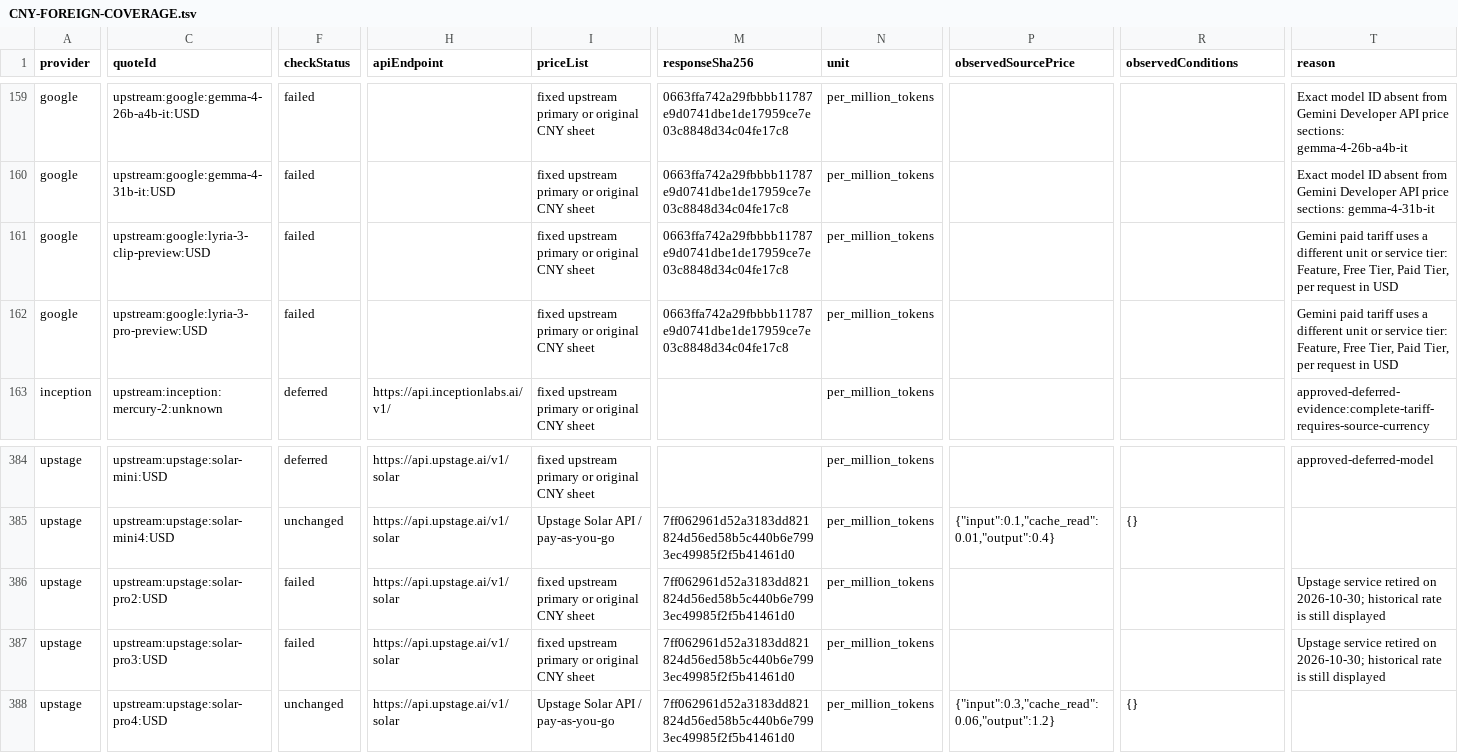
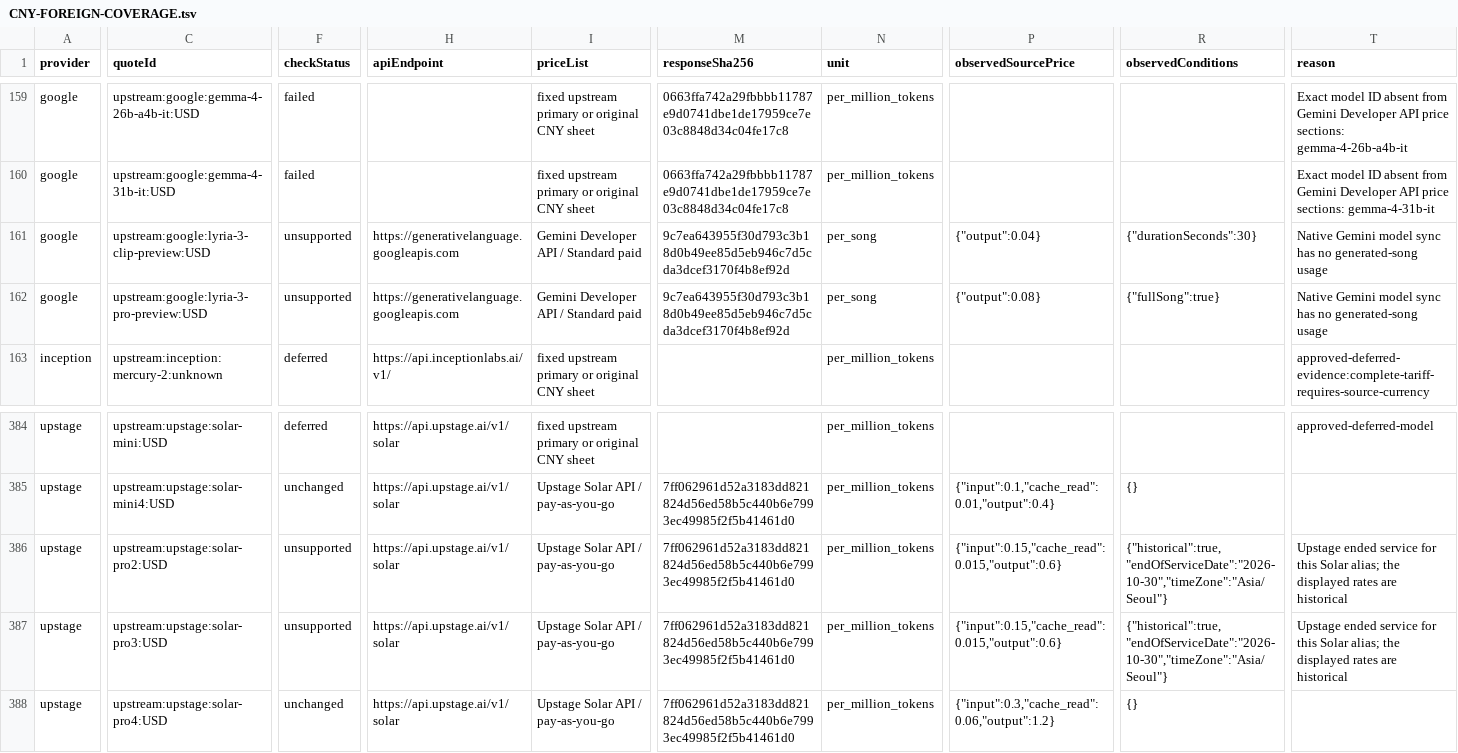
Before and after one commit to naoshengyun/llm-metadata, a TSV file: docs/requirements/CNY-FOREIGN-COVERAGE.tsv, drawn as a sheet; only a part is shown, gaps mark what is left out; the diff covers the shown part only; the diff names each change by its address in the sheet, - before the commit and + after, or states it on an @@ line.

```diff
--- a/docs/requirements/CNY-FOREIGN-COVERAGE.tsv
+++ b/docs/requirements/CNY-FOREIGN-COVERAGE.tsv
-F161:F162 (checkStatus): failed
+F161:F162 (checkStatus): unsupported
-H161:H162 (apiEndpoint): (empty)
+H161:H162 (apiEndpoint): https://generativelanguage.googleapis.com
-I161:I162 (priceList): fixed upstream primary or original CNY sheet
+I161:I162 (priceList): Gemini Developer API / Standard paid
-M161:M162 (responseSha256): 0663ffa742a29fbbbb11787e9d0741dbe1de17959ce7e03c8848d34c04fe17c8
+M161:M162 (responseSha256): 9c7ea643955f30d793c3b18d0b49ee85d5eb946c7d5cda3dcef3170f4b8ef92d
-N161:N162 (unit): per_million_tokens
+N161:N162 (unit): per_song
-P161 (observedSourcePrice): (empty)
+P161 (observedSourcePrice): {"output":0.04}
-R161 (observedConditions): (empty)
+R161 (observedConditions): {"durationSeconds":30}
-T161:T162 (reason): Gemini paid tariff uses a different unit or service tier: Feature, Free Tier, Paid Tier, per request in USD
+T161:T162 (reason): Native Gemini model sync has no generated-song usage
-P162 (observedSourcePrice): (empty)
+P162 (observedSourcePrice): {"output":0.08}
-R162 (observedConditions): (empty)
+R162 (observedConditions): {"fullSong":true}
-F386:F387 (checkStatus): failed
+F386:F387 (checkStatus): unsupported
-I386:I387 (priceList): fixed upstream primary or original CNY sheet
+I386:I387 (priceList): Upstage Solar API / pay-as-you-go
-P386:P387 (observedSourcePrice): (empty)
+P386:P387 (observedSourcePrice): {"input":0.15,"cache_read":0.015,"output":0.6}
-R386:R387 (observedConditions): (empty)
+R386:R387 (observedConditions): {"historical":true,"endOfServiceDate":"2026-10-30","timeZone":"Asia/Seoul"}
-T386:T387 (reason): Upstage service retired on 2026-10-30; historical rate is still displayed
+T386:T387 (reason): Upstage ended service for this Solar alias; the displayed rates are historical
```
Also changed, not shown: 30 edited cells elsewhere in this file, docs/requirements/CNY-DOMESTIC-COVERAGE.tsv, 11 other files.
